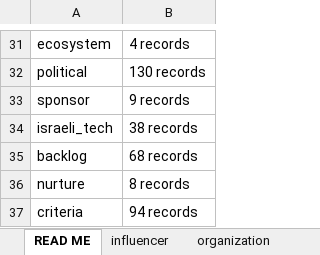
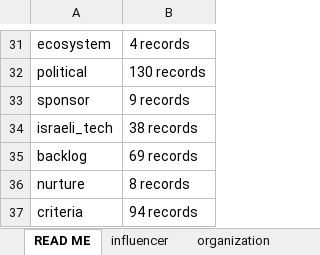
Before and after one commit to Hirshinator/bft-living-database, an Excel workbook: export/BFT_Living_Database.xlsx, sheet READ ME, drawn as a sheet; only a part is shown, gaps mark what is left out; values as stored, in another font and other column widths than the file's, no borders; the diff names each change by its address in the sheet, - before the commit and + after, or states it on an @@ line.

```diff
--- a/export/BFT_Living_Database.xlsx (sheet READ ME)
+++ b/export/BFT_Living_Database.xlsx (sheet READ ME)
-B35: 68 records
+B35: 69 records
```
Also changed, not shown: sheet organization, sheet ecosystem, sheet backlog, 4 other files.
